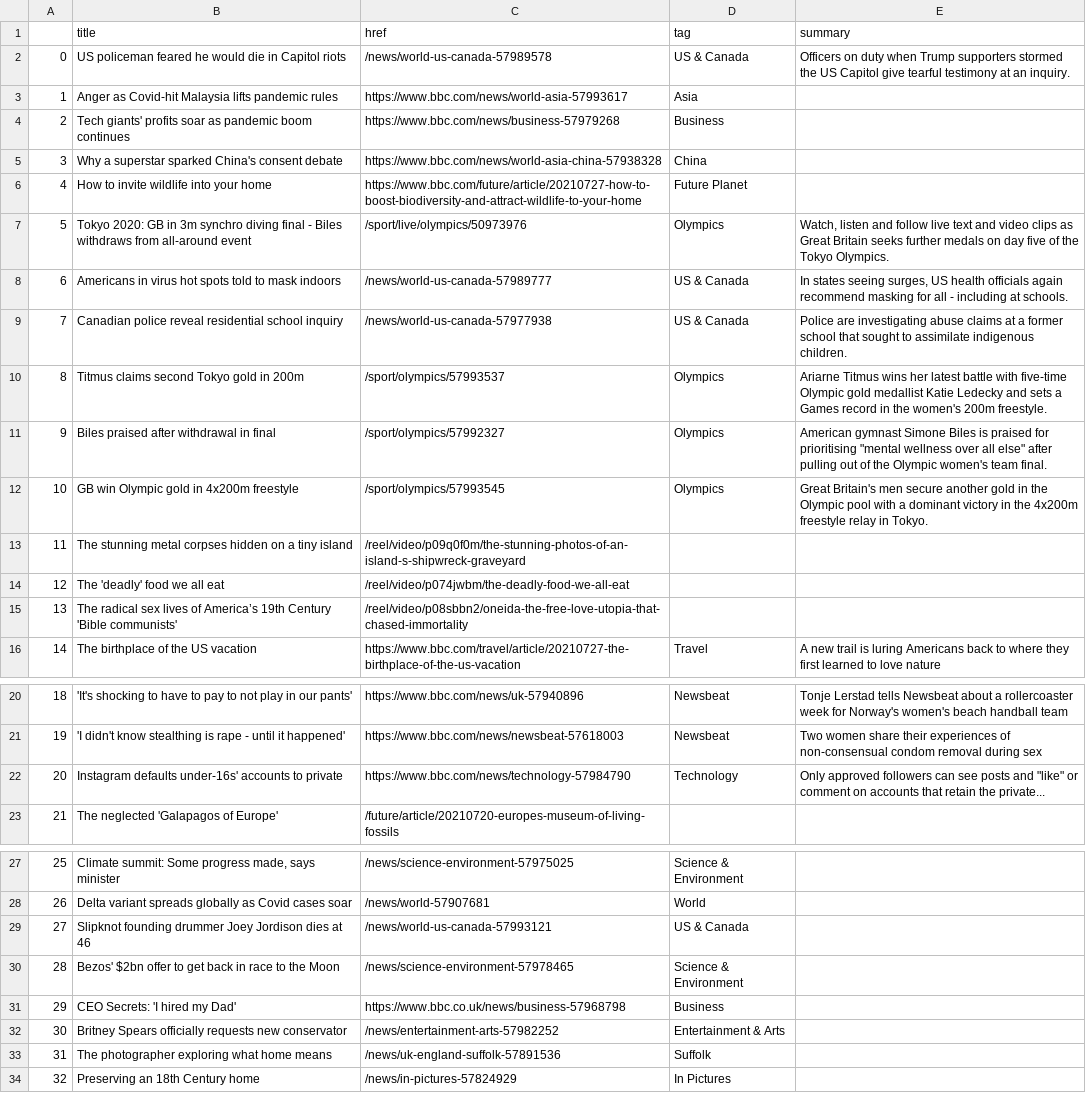
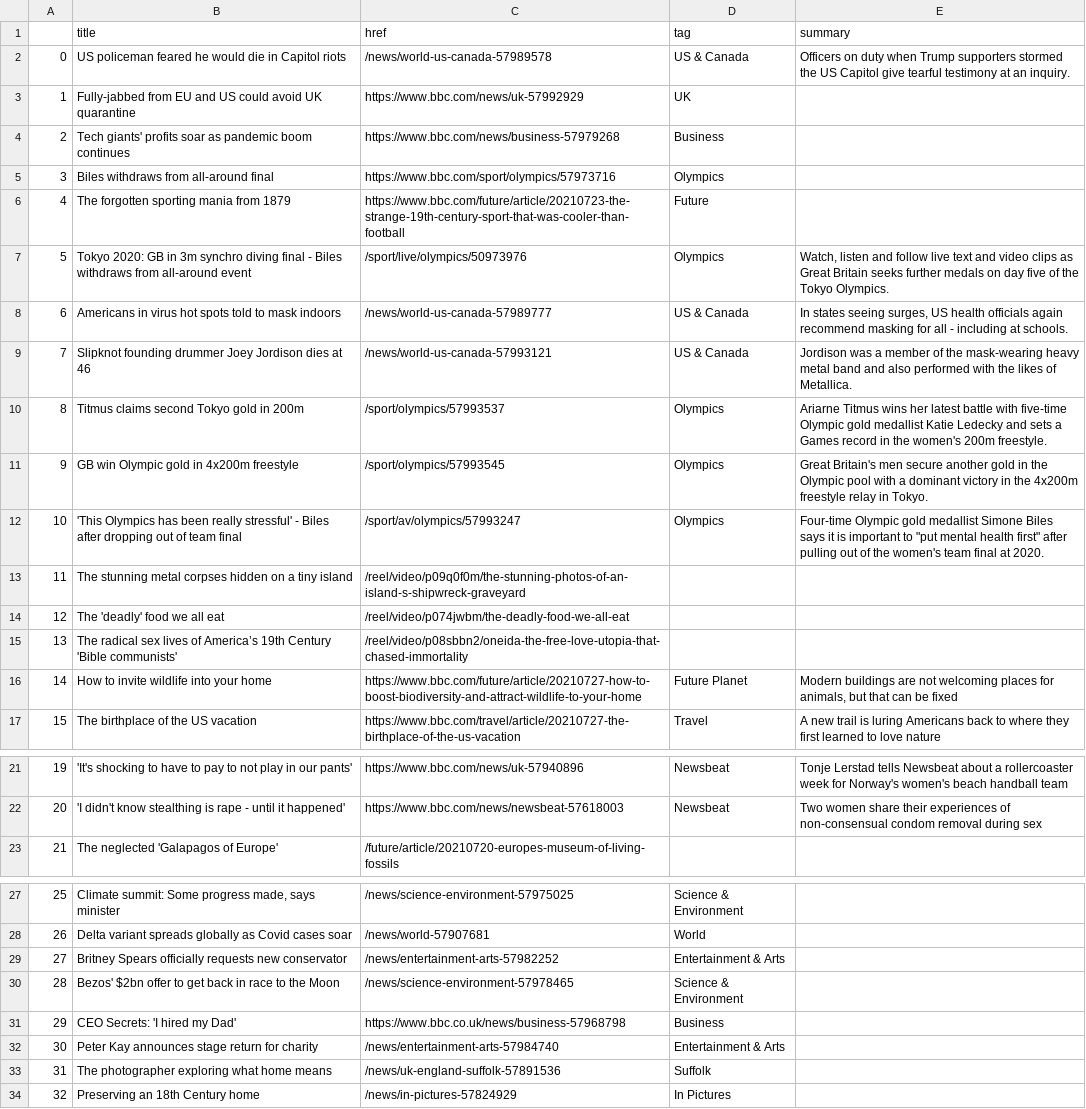
Before and after one commit to FraukeReyer/automatic-scraper, a CSV file: bbc-headlines.csv, drawn as a sheet; only a part is shown, gaps mark what is left out; removed rows and columns are numbered as before the commit, all else as after; the diff names each change by its address in the sheet, - before the commit and + after, or states it on an @@ line.

```diff
--- a/bbc-headlines.csv
+++ b/bbc-headlines.csv
-row 3: 1 | Anger as Covid-hit Malaysia lifts pandemic rules | https://www.bbc.com/news/world-asia-57993617 | Asia
+row 3: 1 | Fully-jabbed from EU and US could avoid UK quarantine | https://www.bbc.com/news/uk-57992929 | UK
-row 5: 3 | Why a superstar sparked China's consent debate | https://www.bbc.com/news/world-asia-china-57938328 | China
-row 6: 4 | How to invite wildlife into your home | https://www.bbc.com/future/article/20210727-how-to-boost-biodiversity-and-attract-wildlife-to-your-home | Future Planet
+row 5: 3 | Biles withdraws from all-around final | https://www.bbc.com/sport/olympics/57973716 | Olympics
+row 6: 4 | The forgotten sporting mania from 1879 | https://www.bbc.com/future/article/20210723-the-strange-19th-century-sport-that-was-cooler-than-football | Future
-B9 (title): Canadian police reveal residential school inquiry
+B9 (title): Slipknot founding drummer Joey Jordison dies at 46
-C9 (href): /news/world-us-canada-57977938
+C9 (href): /news/world-us-canada-57993121
-E9 (summary): Police are investigating abuse claims at a former school that sought to assimilate indigenous children.
+E9 (summary): Jordison was a member of the mask-wearing heavy metal band and also performed with the likes of Metallica.
-row 11: 9 | Biles praised after withdrawal in final | /sport/olympics/57992327 | Olympics | American gymnast Simone Biles is praised for prioritising "mental wellness over all else" after pulling out of the Olympic women's team final.
@@ column A renumbered between rows 11 and 22 @@
+row 12: 10 | 'This Olympics has been really stressful' - Biles after dropping out of team final | /sport/av/olympics/57993247 | Olympics | Four-time Olympic gold medallist Simone Biles says it is important to "put mental health first" after pulling out of the women's team final at 2020.
+row 16: 14 | How to invite wildlife into your home | https://www.bbc.com/future/article/20210727-how-to-boost-biodiversity-and-attract-wildlife-to-your-home | Future Planet | Modern buildings are not welcoming places for animals, but that can be fixed
-row 22: 20 | Instagram defaults under-16s' accounts to private | https://www.bbc.com/news/technology-57984790 | Technology | Only approved followers can see posts and "like" or comment on accounts that retain the private...
-row 29: 27 | Slipknot founding drummer Joey Jordison dies at 46 | /news/world-us-canada-57993121 | US & Canada
+row 29: 27 | Britney Spears officially requests new conservator | /news/entertainment-arts-57982252 | Entertainment & Arts
-B32 (title): Britney Spears officially requests new conservator
+B32 (title): Peter Kay announces stage return for charity
-C32 (href): /news/entertainment-arts-57982252
+C32 (href): /news/entertainment-arts-57984740
```
